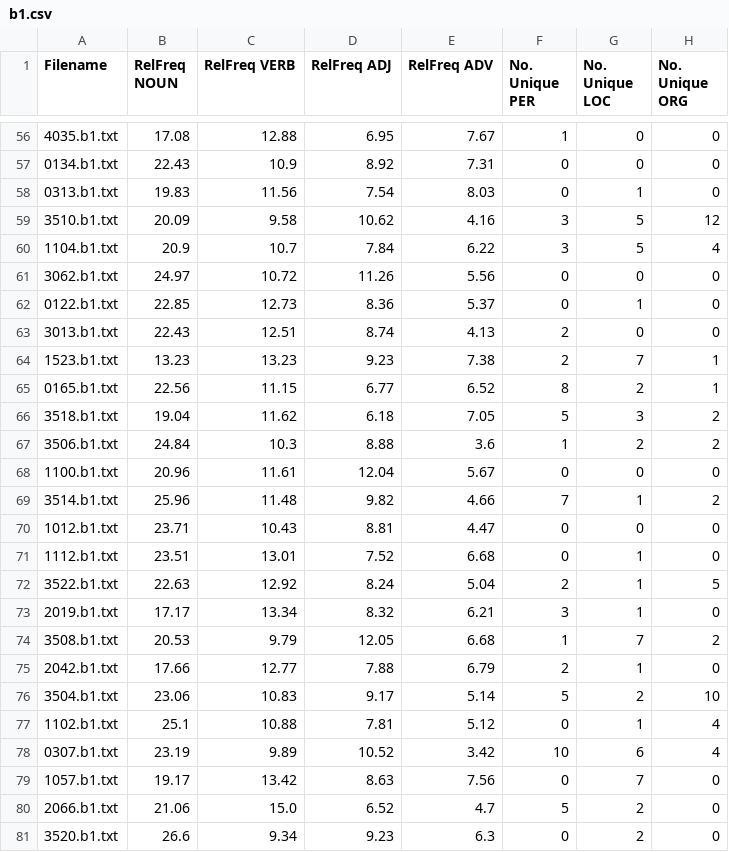
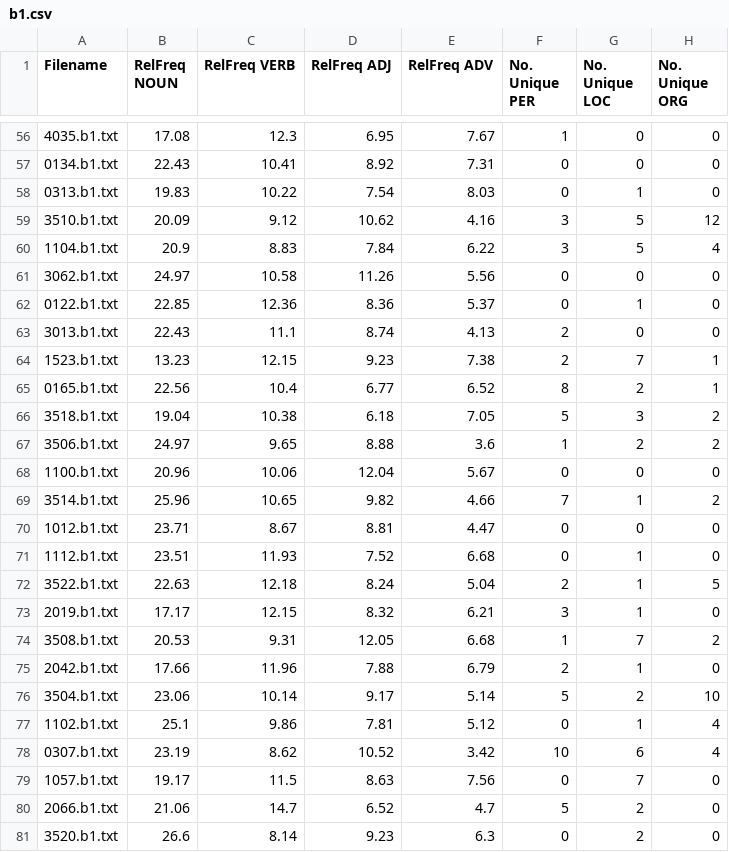
Before and after one commit to jaco4873/cds-language-analytics-2025, a CSV file: assignments/assignment_1/output/b1.csv, drawn as a sheet; only a part is shown, gaps mark what is left out; the diff covers the shown part only.

```diff
--- a/assignments/assignment_1/output/b1.csv
+++ b/assignments/assignment_1/output/b1.csv
@@ -56,26 +56,26 @@ Filename,RelFreq NOUN,RelFreq VERB,RelFreq ADJ,RelFreq ADV,No. Unique PER,No. Un
-4035.b1.txt,17.08,12.88,6.95,7.67,1,0,0
-0134.b1.txt,22.43,10.9,8.92,7.31,0,0,0
-0313.b1.txt,19.83,11.56,7.54,8.03,0,1,0
-3510.b1.txt,20.09,9.58,10.62,4.16,3,5,12
-1104.b1.txt,20.9,10.7,7.84,6.22,3,5,4
-3062.b1.txt,24.97,10.72,11.26,5.56,0,0,0
-0122.b1.txt,22.85,12.73,8.36,5.37,0,1,0
-3013.b1.txt,22.43,12.51,8.74,4.13,2,0,0
-1523.b1.txt,13.23,13.23,9.23,7.38,2,7,1
-0165.b1.txt,22.56,11.15,6.77,6.52,8,2,1
-3518.b1.txt,19.04,11.62,6.18,7.05,5,3,2
-3506.b1.txt,24.84,10.3,8.88,3.6,1,2,2
-1100.b1.txt,20.96,11.61,12.04,5.67,0,0,0
-3514.b1.txt,25.96,11.48,9.82,4.66,7,1,2
-1012.b1.txt,23.71,10.43,8.81,4.47,0,0,0
-1112.b1.txt,23.51,13.01,7.52,6.68,0,1,0
-3522.b1.txt,22.63,12.92,8.24,5.04,2,1,5
-2019.b1.txt,17.17,13.34,8.32,6.21,3,1,0
-3508.b1.txt,20.53,9.79,12.05,6.68,1,7,2
-2042.b1.txt,17.66,12.77,7.88,6.79,2,1,0
-3504.b1.txt,23.06,10.83,9.17,5.14,5,2,10
-1102.b1.txt,25.1,10.88,7.81,5.12,0,1,4
-0307.b1.txt,23.19,9.89,10.52,3.42,10,6,4
-1057.b1.txt,19.17,13.42,8.63,7.56,0,7,0
-2066.b1.txt,21.06,15.0,6.52,4.7,5,2,0
-3520.b1.txt,26.6,9.34,9.23,6.3,0,2,0
+4035.b1.txt,17.08,12.3,6.95,7.67,1,0,0
+0134.b1.txt,22.43,10.41,8.92,7.31,0,0,0
+0313.b1.txt,19.83,10.22,7.54,8.03,0,1,0
+3510.b1.txt,20.09,9.12,10.62,4.16,3,5,12
+1104.b1.txt,20.9,8.83,7.84,6.22,3,5,4
+3062.b1.txt,24.97,10.58,11.26,5.56,0,0,0
+0122.b1.txt,22.85,12.36,8.36,5.37,0,1,0
+3013.b1.txt,22.43,11.1,8.74,4.13,2,0,0
+1523.b1.txt,13.23,12.15,9.23,7.38,2,7,1
+0165.b1.txt,22.56,10.4,6.77,6.52,8,2,1
+3518.b1.txt,19.04,10.38,6.18,7.05,5,3,2
+3506.b1.txt,24.97,9.65,8.88,3.6,1,2,2
+1100.b1.txt,20.96,10.06,12.04,5.67,0,0,0
+3514.b1.txt,25.96,10.65,9.82,4.66,7,1,2
+1012.b1.txt,23.71,8.67,8.81,4.47,0,0,0
+1112.b1.txt,23.51,11.93,7.52,6.68,0,1,0
+3522.b1.txt,22.63,12.18,8.24,5.04,2,1,5
+2019.b1.txt,17.17,12.15,8.32,6.21,3,1,0
+3508.b1.txt,20.53,9.31,12.05,6.68,1,7,2
+2042.b1.txt,17.66,11.96,7.88,6.79,2,1,0
+3504.b1.txt,23.06,10.14,9.17,5.14,5,2,10
+1102.b1.txt,25.1,9.86,7.81,5.12,0,1,4
+0307.b1.txt,23.19,8.62,10.52,3.42,10,6,4
+1057.b1.txt,19.17,11.5,8.63,7.56,0,7,0
+2066.b1.txt,21.06,14.7,6.52,4.7,5,2,0
+3520.b1.txt,26.6,8.14,9.23,6.3,0,2,0
```
Also changed, not shown: 54 edited cells elsewhere in this file, assignments/assignment_1/output/a2.csv, assignments/assignment_1/output/a3.csv, 14 other files.
